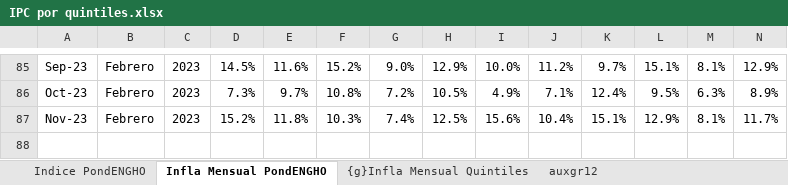
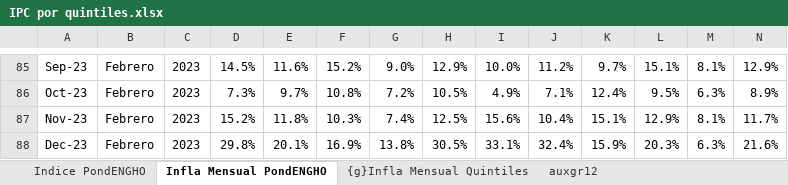
Before and after one commit to mrozada/IPCse, an Excel workbook: docs/IPC por quintiles.xlsx, sheet Infla Mensual PondENGHO, drawn as a sheet; only a part is shown, gaps mark what is left out; values as stored, in another font and other column widths than the file's, no borders; conditional formats not drawn; rows hold the shown columns only; the diff names each change by its address in the sheet, - before the commit and + after, or states it on an @@ line.

```diff
--- a/docs/IPC por quintiles.xlsx (sheet Infla Mensual PondENGHO)
+++ b/docs/IPC por quintiles.xlsx (sheet Infla Mensual PondENGHO)
+row 88: Dec-23 | Febrero | 2023 | 29.8% | 20.1% | 16.9% | 13.8% | 30.5% | 33.1% | 32.4% | 15.9% | 20.3% | 6.3% | 21.6%
```
Also changed, not shown: sheet Para R, sheet Infla Interanual PondENGHO, sheet Indice PondENGHO, sheet auxgr12, formulas that keep their value, charts or pictures, 3 other files.
